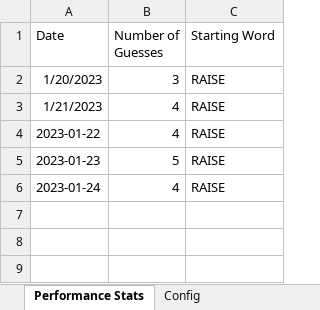
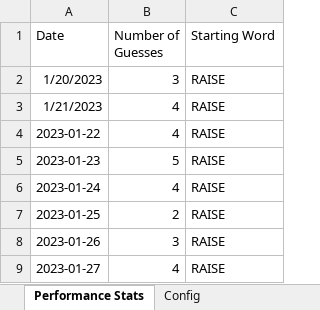
Before and after one commit to JNeed/wordler, an Excel workbook: wordle_doc.xlsx, sheet Performance Stats, drawn as a sheet; values as stored, in another font and other column widths than the file's, no borders; the diff names each change by its address in the sheet, - before the commit and + after, or states it on an @@ line.

```diff
--- a/wordle_doc.xlsx (sheet Performance Stats)
+++ b/wordle_doc.xlsx (sheet Performance Stats)
+row 7: 2023-01-25 | 2 | RAISE
+row 8: 2023-01-26 | 3 | RAISE
+row 9: 2023-01-27 | 4 | RAISE
```
Also changed, not shown: sheet Guessing Path, sheet Past Words.
